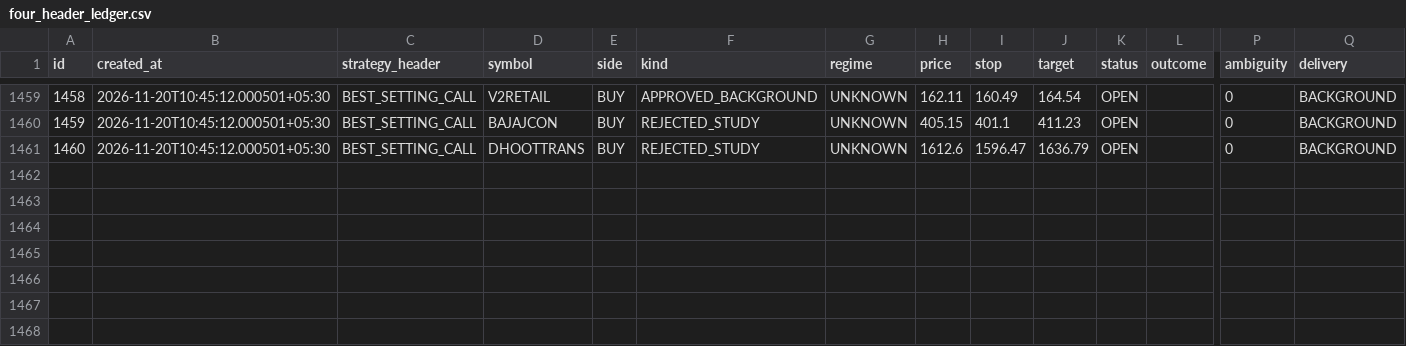
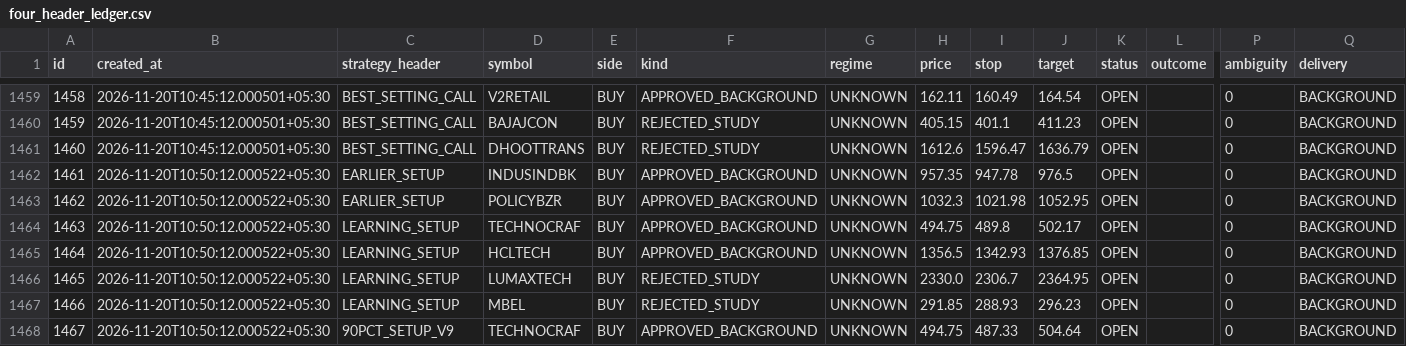
Before and after one commit to mahakalstay-coder/bharat-intraday-scout, a CSV file: reports/four_header_ledger.csv, drawn as a sheet; only a part is shown, gaps mark what is left out; rows hold the shown columns only; the diff covers the shown part only; the diff names each change by its address in the sheet, - before the commit and + after, or states it on an @@ line.

```diff
--- a/reports/four_header_ledger.csv
+++ b/reports/four_header_ledger.csv
+row 1462: 1461 | 2026-11-20T10:50:12.000522+05:30 | EARLIER_SETUP | INDUSINDBK | BUY | APPROVED_BACKGROUND | UNKNOWN | 957.35 | 947.78 | 976.5 | OPEN |  | 0 | BACKGROUND
+row 1463: 1462 | 2026-11-20T10:50:12.000522+05:30 | EARLIER_SETUP | POLICYBZR | BUY | APPROVED_BACKGROUND | UNKNOWN | 1032.3 | 1021.98 | 1052.95 | OPEN |  | 0 | BACKGROUND
+row 1464: 1463 | 2026-11-20T10:50:12.000522+05:30 | LEARNING_SETUP | TECHNOCRAF | BUY | APPROVED_BACKGROUND | UNKNOWN | 494.75 | 489.8 | 502.17 | OPEN |  | 0 | BACKGROUND
+row 1465: 1464 | 2026-11-20T10:50:12.000522+05:30 | LEARNING_SETUP | HCLTECH | BUY | APPROVED_BACKGROUND | UNKNOWN | 1356.5 | 1342.93 | 1376.85 | OPEN |  | 0 | BACKGROUND
+row 1466: 1465 | 2026-11-20T10:50:12.000522+05:30 | LEARNING_SETUP | LUMAXTECH | BUY | REJECTED_STUDY | UNKNOWN | 2330.0 | 2306.7 | 2364.95 | OPEN |  | 0 | BACKGROUND
+row 1467: 1466 | 2026-11-20T10:50:12.000522+05:30 | LEARNING_SETUP | MBEL | BUY | REJECTED_STUDY | UNKNOWN | 291.85 | 288.93 | 296.23 | OPEN |  | 0 | BACKGROUND
+row 1468: 1467 | 2026-11-20T10:50:12.000522+05:30 | 90PCT_SETUP_V9 | TECHNOCRAF | BUY | APPROVED_BACKGROUND | UNKNOWN | 494.75 | 487.33 | 504.64 | OPEN |  | 0 | BACKGROUND
```
Also changed, not shown: 6 added rows and 22 edited cells elsewhere in this file, 3 other files.
